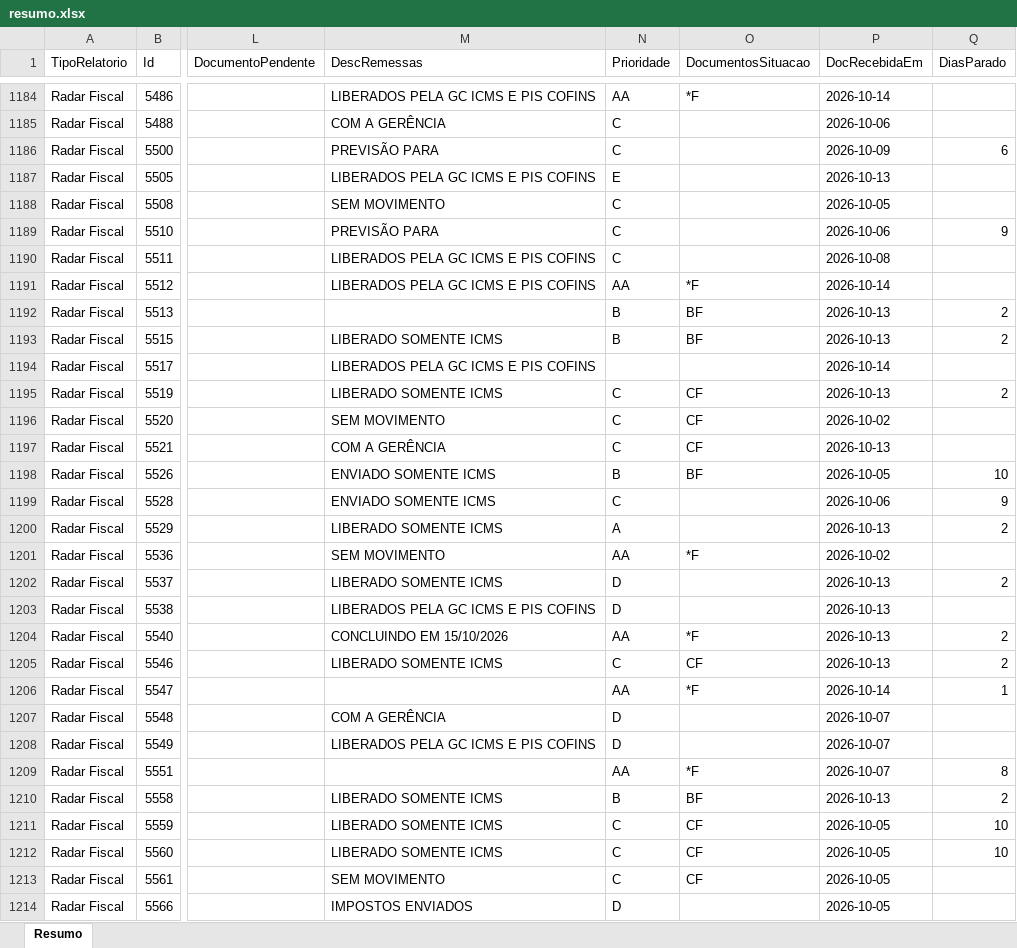
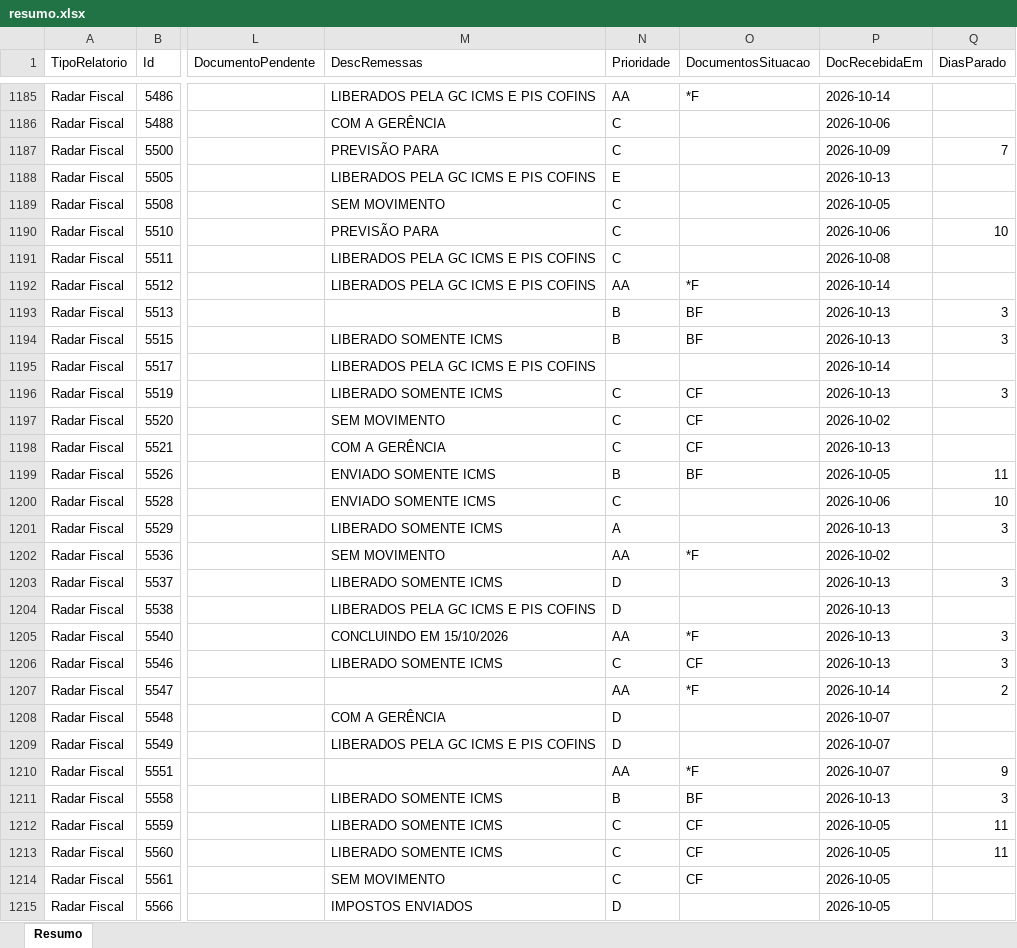
Before and after one commit to Controladoria-MG/Controle-de-Fechamentos, an Excel workbook: data/relatorio_fechamentos/resumo.xlsx, sheet Resumo, drawn as a sheet; only a part is shown, gaps mark what is left out; values as stored, in another font and other column widths than the file's, no borders; addresses are those after the commit; the diff covers the shown part only; the diff names each change by its address in the sheet, - before the commit and + after, or states it on an @@ line.

```diff
--- a/data/relatorio_fechamentos/resumo.xlsx (sheet Resumo)
+++ b/data/relatorio_fechamentos/resumo.xlsx (sheet Resumo)
-Q1187 (DiasParado): 6
+Q1187 (DiasParado): 7
-Q1190 (DiasParado): 9
+Q1190 (DiasParado): 10
-Q1193:Q1194 (DiasParado): 2
+Q1193:Q1194 (DiasParado): 3
-Q1196 (DiasParado): 2
+Q1196 (DiasParado): 3
-Q1199 (DiasParado): 10
+Q1199 (DiasParado): 11
-Q1200 (DiasParado): 9
+Q1200 (DiasParado): 10
-Q1201 (DiasParado): 2
+Q1201 (DiasParado): 3
-Q1203 (DiasParado): 2
+Q1203 (DiasParado): 3
-Q1205:Q1206 (DiasParado): 2
+Q1205:Q1206 (DiasParado): 3
-Q1207 (DiasParado): 1
+Q1207 (DiasParado): 2
-Q1210 (DiasParado): 8
+Q1210 (DiasParado): 9
-Q1211 (DiasParado): 2
+Q1211 (DiasParado): 3
-Q1212:Q1213 (DiasParado): 10
+Q1212:Q1213 (DiasParado): 11
```
Also changed, not shown: 1 added row and 1316 edited cells elsewhere in this sheet, 3 other files.
